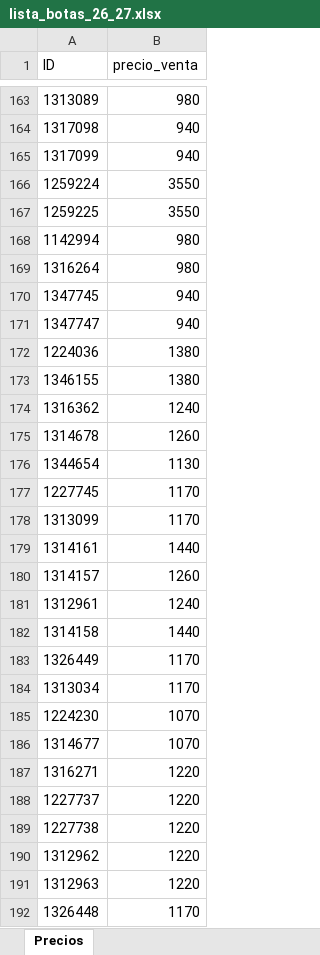
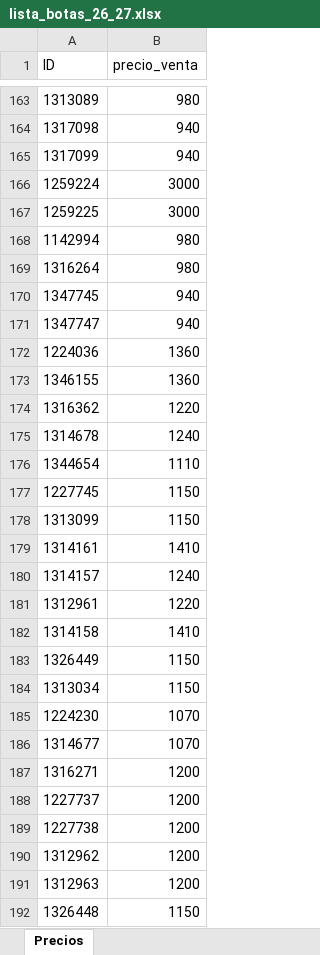
Before and after one commit to magic-town/books-label, an Excel workbook: fase_2/precios/lista_botas_26_27.xlsx, sheet Precios, drawn as a sheet; only a part is shown, gaps mark what is left out; values as stored, in another font and other column widths than the file's, no borders; the diff covers the shown part only; the diff names each change by its address in the sheet, - before the commit and + after, or states it on an @@ line.

```diff
--- a/fase_2/precios/lista_botas_26_27.xlsx (sheet Precios)
+++ b/fase_2/precios/lista_botas_26_27.xlsx (sheet Precios)
-B166:B167 (precio_venta): 3550
+B166:B167 (precio_venta): 3000
-B172:B173 (precio_venta): 1380
+B172:B173 (precio_venta): 1360
-B174 (precio_venta): 1240
+B174 (precio_venta): 1220
-B175 (precio_venta): 1260
+B175 (precio_venta): 1240
-B176 (precio_venta): 1130
+B176 (precio_venta): 1110
-B177:B178 (precio_venta): 1170
+B177:B178 (precio_venta): 1150
-B179 (precio_venta): 1440
+B179 (precio_venta): 1410
-B180 (precio_venta): 1260
+B180 (precio_venta): 1240
-B181 (precio_venta): 1240
+B181 (precio_venta): 1220
-B182 (precio_venta): 1440
+B182 (precio_venta): 1410
-B183:B184 (precio_venta): 1170
+B183:B184 (precio_venta): 1150
-B187:B191 (precio_venta): 1220
+B187:B191 (precio_venta): 1200
-B192 (precio_venta): 1170
+B192 (precio_venta): 1150
```
Also changed, not shown: 362 edited cells elsewhere in this sheet, fase_2/precios/lista_imp_summer_26.xlsx, fase_2/precios/lista_urbano_oi26.xlsx, 15 other files.
